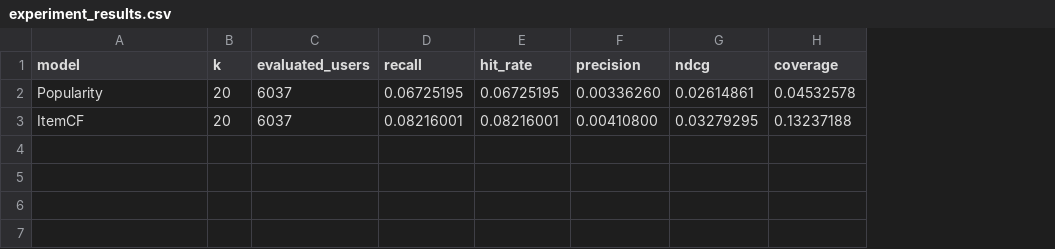
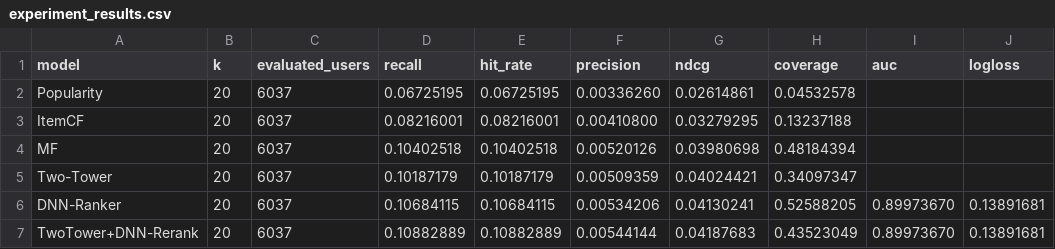
Before and after one commit to zhl-2022/x-algorithm, a CSV file: experiments/movielens_recall/outputs/experiment_results.csv, drawn as a sheet; the diff names each change by its address in the sheet, - before the commit and + after, or states it on an @@ line.

Commit message:
feat: add recommender experiments and MIND workflow

```diff
--- a/experiments/movielens_recall/outputs/experiment_results.csv
+++ b/experiments/movielens_recall/outputs/experiment_results.csv
+column I (auc), empty
+column J (logloss), empty
+row 4: MF | 20 | 6037 | 0.10402518 | 0.10402518 | 0.00520126 | 0.03980698 | 0.48184394
+row 5: Two-Tower | 20 | 6037 | 0.10187179 | 0.10187179 | 0.00509359 | 0.04024421 | 0.34097347
+row 6: DNN-Ranker | 20 | 6037 | 0.10684115 | 0.10684115 | 0.00534206 | 0.04130241 | 0.52588205 | 0.89973670 | 0.13891681
+row 7: TwoTower+DNN-Rerank | 20 | 6037 | 0.10882889 | 0.10882889 | 0.00544144 | 0.04187683 | 0.43523049 | 0.89973670 | 0.13891681
```
Also changed, not shown: 24 other files.
